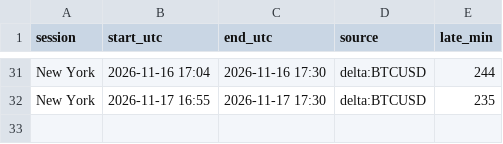
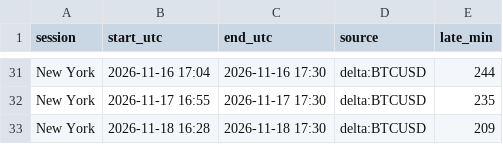
Before and after one commit to lcs2024016-arch/btcbot, a CSV file: state/runs.csv, drawn as a sheet; only a part is shown, gaps mark what is left out; the diff names each change by its address in the sheet, - before the commit and + after, or states it on an @@ line.

Commit message:
forward test: session end [18 Nov 23:00 IST]

```diff
--- a/state/runs.csv
+++ b/state/runs.csv
+row 33: New York | 2026-11-18 16:28 | 2026-11-18 17:30 | delta:BTCUSD | 209
```
Also changed, not shown: 1 other file.
